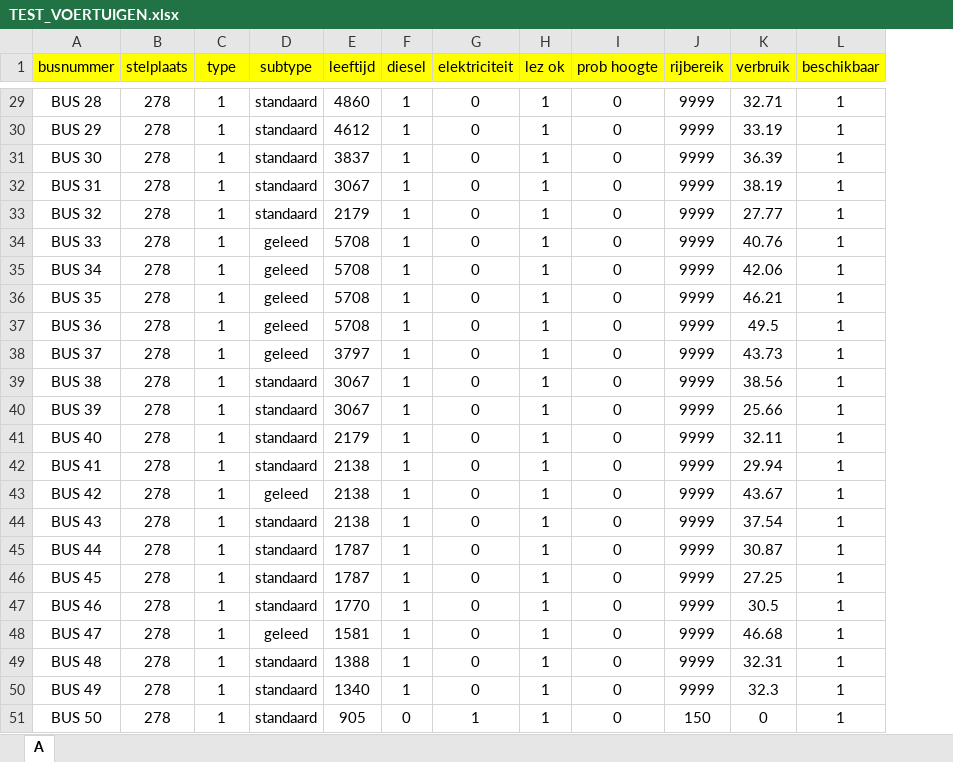
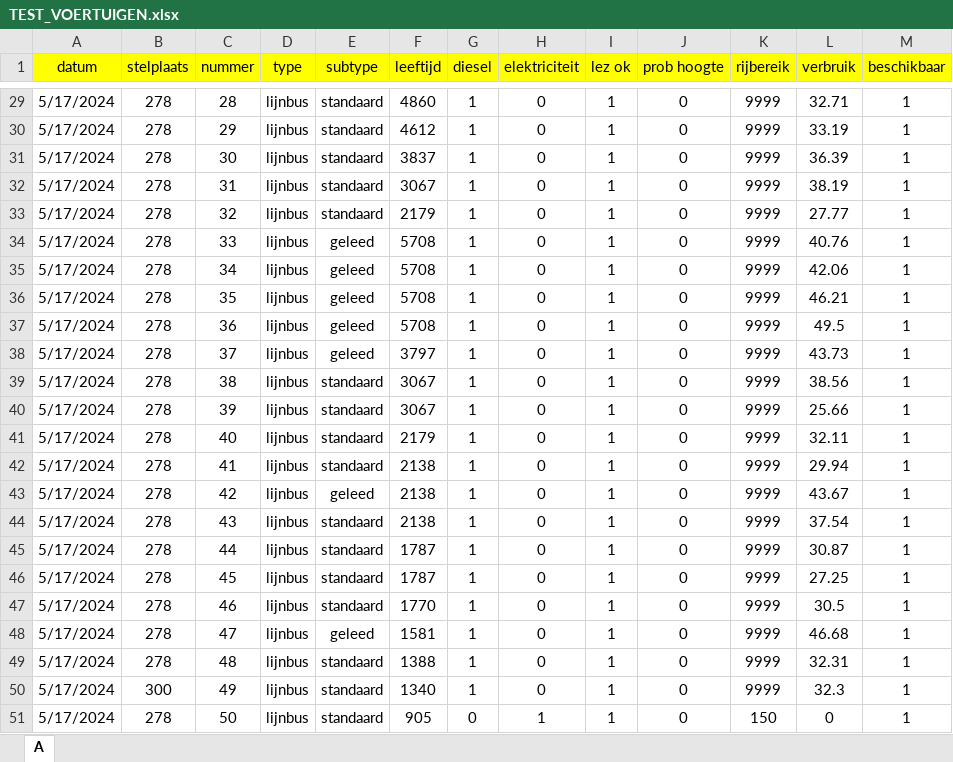
Before and after one commit to marc-verbeke/BUS_BUS_BUS, an Excel workbook: data/TEST_VOERTUIGEN.xlsx, sheet A, drawn as a sheet; only a part is shown, gaps mark what is left out; values as stored, in another font and other column widths than the file's, no borders; removed rows and columns are numbered as before the commit, all else as after; the diff covers the shown part only; the diff names each change by its address in the sheet, - before the commit and + after, or states it on an @@ line.

```diff
--- a/data/TEST_VOERTUIGEN.xlsx (sheet A)
+++ b/data/TEST_VOERTUIGEN.xlsx (sheet A)
-column A (busnummer), rows 29-51: BUS 28 | BUS 29 | BUS 30 | BUS 31 | BUS 32 | BUS 33 | BUS 34 | BUS 35 | BUS 36 | BUS 37 | BUS 38 | BUS 39 | BUS 40 | BUS 41 | BUS 42 | BUS 43 | BUS 44 | BUS 45 | BUS 46 | BUS 47 | BUS 48 | BUS 49 | BUS 50
+column A (datum), rows 29-51: all 5/17/2024
+column C (nummer), rows 29-51: 28 | 29 | 30 | 31 | 32 | 33 | 34 | 35 | 36 | 37 | 38 | 39 | 40 | 41 | 42 | 43 | 44 | 45 | 46 | 47 | 48 | 49 | 50
-D29:D51 (type): 1
+D29:D51 (type): lijnbus
-B50 (stelplaats): 278
+B50 (stelplaats): 300
```
Also changed, not shown: 27 edited cells elsewhere in this sheet, data/TEST_DIENSTEN.xlsx, 11 other files.
